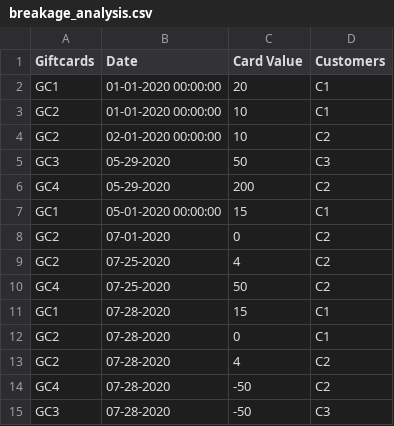
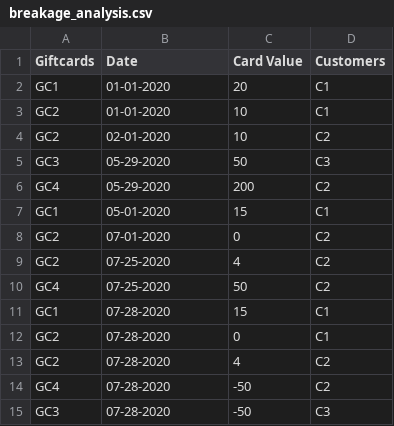
Before and after one commit to AlbinDavid/Python-basics-and-Data-Science-, a CSV file: breakage_analysis.csv, drawn as a sheet.

Commit message:
Update breakage_analysis.csv

```diff
--- a/breakage_analysis.csv
+++ b/breakage_analysis.csv
@@ -1,8 +1,8 @@
 Giftcards,Date,Card Value,Customers
-GC1,01-01-2020 00:00:00,20,C1
-GC2,01-01-2020 00:00:00,10,C1
-GC2,02-01-2020 00:00:00,10,C2
+GC1,01-01-2020,20,C1
+GC2,01-01-2020,10,C1
+GC2,02-01-2020,10,C2
 GC3,05-29-2020,50,C3
 GC4,05-29-2020,200,C2
-GC1,05-01-2020 00:00:00,15,C1
+GC1,05-01-2020,15,C1
 GC2,07-01-2020,0,C2
```
